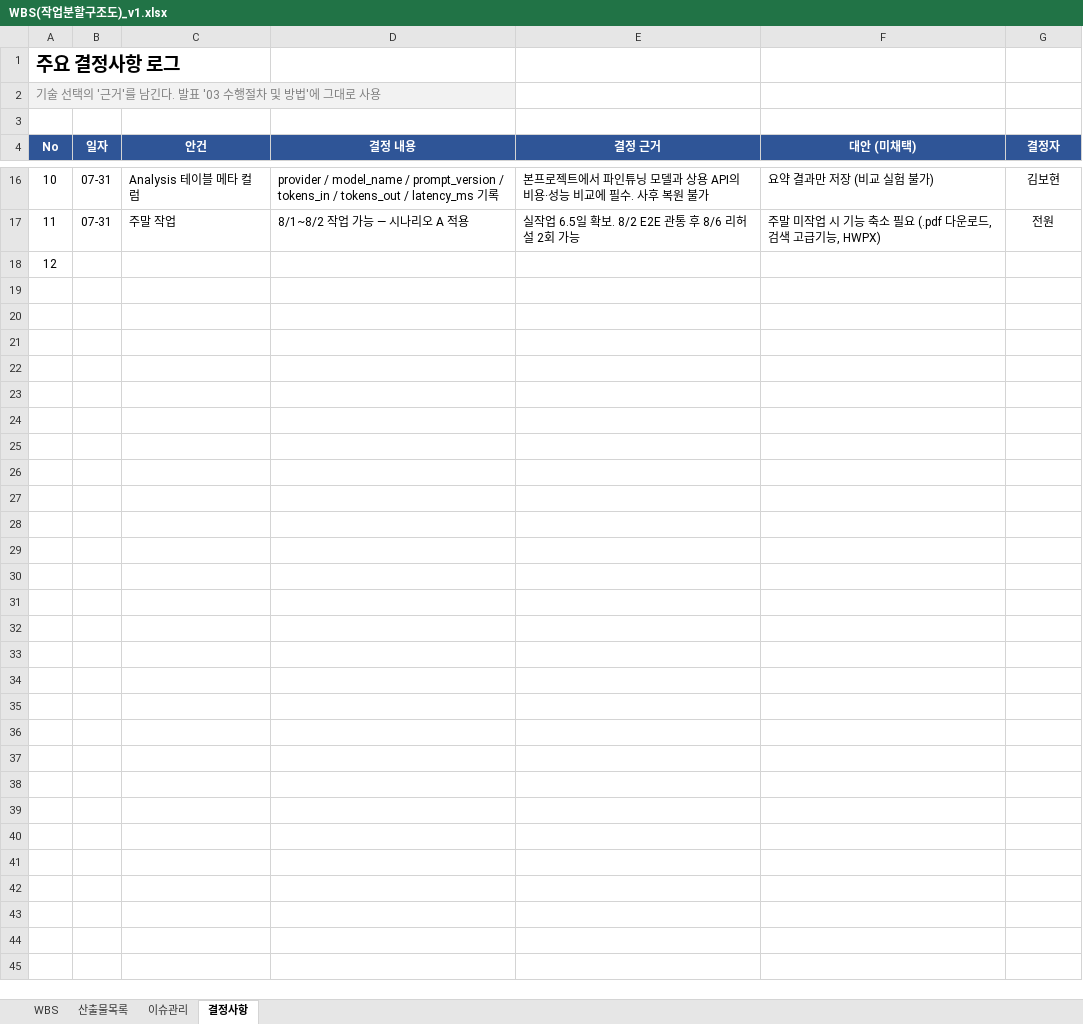
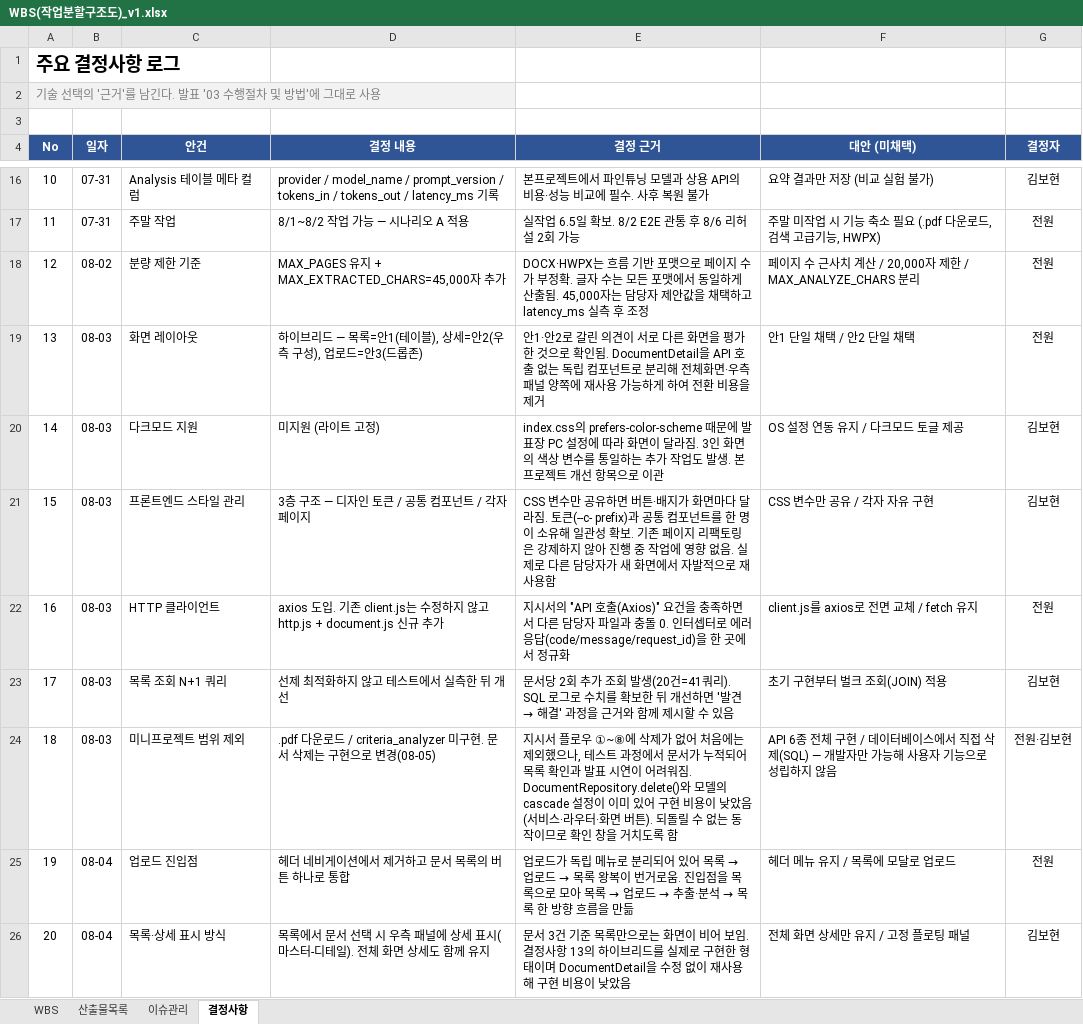
Before and after one commit to bobohyeon/deliver, an Excel workbook: 관리/WBS(작업분할구조도)_v1.xlsx, sheet 결정사항, drawn as a sheet; only a part is shown, gaps mark what is left out; values as stored, in another font and other column widths than the file's, no borders; the diff covers the shown part only; the diff names each change by its address in the sheet, - before the commit and + after, or states it on an @@ line.

Commit message:
docs: 산출물 4종 정리 (테스트 판정 완료 · 이슈 단일표 재번호 · WBS 반영 · 404 화면 추가)
- 단위테스트결과서: 탭으로 뭉친 구조를 9열로 복원하고 UTF-8(BOM) 로 통일.
  전 66항목 판정 완료. 정의되지 않은 경로(404) 항목 신규 추가.
  용량 초과 항목의 테스트 데이터를 11MB 로 정정 (2249KB 는 10MB 제한 미달)
- 통합테스트시나리오: 42 -> 44항목. 오늘 확보한 증거 29건 기록.
  다운로드 422/404, EasyOCR 메모리, AI 502/504, 백엔드 중단 항목 추가
- WBS: 이슈관리 두 표를 단일 표로 통합하고 발생일 순 재번호 (ID 중복 제거, 37건).
  결정사항 No.1 갱신 + No.12~29 기록. 진행률 34셀 갱신.
  신규 작업 39행 추가. 산출물목록 상태 갱신 + 부속 산출물 7건
- 화면정의서: NF(404) 화면 절 추가, 헤더 업로드 메뉴 반영(CMN-04~06),
  공통 컴포넌트 3종 추가, LST- 접두어 통일. HTML 재생성 (캡처 7장 연결)
- 엑셀 잠금 파일 제거 및 .gitignore 추가

```diff
--- a/관리/WBS(작업분할구조도)_v1.xlsx (sheet 결정사항)
+++ b/관리/WBS(작업분할구조도)_v1.xlsx (sheet 결정사항)
-B18 (일자): (empty)
+B18 (일자): 08-02
-C18 (안건): (empty)
+C18 (안건): 분량 제한 기준
-D18 (결정 내용): (empty)
+D18 (결정 내용): MAX_PAGES 유지 + MAX_EXTRACTED_CHARS=45,000자 추가
-E18 (결정 근거): (empty)
+E18 (결정 근거): DOCX·HWPX는 흐름 기반 포맷으로 페이지 수가 부정확. 글자 수는 모든 포맷에서 동일하게 산출됨. 45,000자는 담당자 제안값을 채택하고 latency_ms 실측 후 조정
-F18 (대안 (미채택)): (empty)
+F18 (대안 (미채택)): 페이지 수 근사치 계산 / 20,000자 제한 / MAX_ANALYZE_CHARS 분리
-G18 (결정자): (empty)
+G18 (결정자): 전원
+row 19: 13 | 08-03 | 화면 레이아웃 | 하이브리드 — 목록=안1(테이블), 상세=안2(우측 구성), 업로드=안3(드롭존) | 안1·안2로 갈린 의견이 서로 다른 화면을 평가한 것으로 확인됨. DocumentDetail을 API 호출 없는 독립 컴포넌트로 분리해 전체화면·우측패널 양쪽에 재사용 가능하게 하여 전환 비용을 제거 | 안1 단일 채택 / 안2 단일 채택 | 전원
+row 20: 14 | 08-03 | 다크모드 지원 | 미지원 (라이트 고정) | index.css의 prefers-color-scheme 때문에 발표장 PC 설정에 따라 화면이 달라짐. 3인 화면의 색상 변수를 통일하는 추가 작업도 발생. 본프로젝트 개선 항목으로 이관 | OS 설정 연동 유지 / 다크모드 토글 제공 | 김보현
+row 21: 15 | 08-03 | 프론트엔드 스타일 관리 | 3층 구조 — 디자인 토큰 / 공통 컴포넌트 / 각자 페이지 | CSS 변수만 공유하면 버튼·배지가 화면마다 달라짐. 토큰(--c- prefix)과 공통 컴포넌트를 한 명이 소유해 일관성 확보. 기존 페이지 리팩토링은 강제하지 않아 진행 중 작업에 영향 없음. 실제로 다른 담당자가 새 화면에서 자발적으로 재사용함 | CSS 변수만 공유 / 각자 자유 구현 | 김보현
+row 22: 16 | 08-03 | HTTP 클라이언트 | axios 도입. 기존 client.js는 수정하지 않고 http.js + document.js 신규 추가 | 지시서의 "API 호출(Axios)" 요건을 충족하면서 다른 담당자 파일과 충돌 0. 인터셉터로 에러 응답(code/message/request_id)을 한 곳에서 정규화 | client.js를 axios로 전면 교체 / fetch 유지 | 전원
+row 23: 17 | 08-03 | 목록 조회 N+1 쿼리 | 선제 최적화하지 않고 테스트에서 실측한 뒤 개선 | 문서당 2회 추가 조회 발생(20건=41쿼리). SQL 로그로 수치를 확보한 뒤 개선하면 '발견 → 해결' 과정을 근거와 함께 제시할 수 있음 | 초기 구현부터 벌크 조회(JOIN) 적용 | 김보현
+row 24: 18 | 08-03 | 미니프로젝트 범위 제외 | .pdf 다운로드 / criteria_analyzer 미구현. 문서 삭제는 구현으로 변경(08-05) | 지시서 플로우 ①~⑧에 삭제가 없어 처음에는 제외했으나, 테스트 과정에서 문서가 누적되어 목록 확인과 발표 시연이 어려워짐. DocumentRepository.delete()와 모델의 cascade 설정이 이미 있어 구현 비용이 낮았음(서비스·라우터·화면 버튼). 되돌릴 수 없는 동작이므로 확인 창을 거치도록 함 | API 6종 전체 구현 / 데이터베이스에서 직접 삭제(SQL) — 개발자만 가능해 사용자 기능으로 성립하지 않음 | 전원·김보현
+row 25: 19 | 08-04 | 업로드 진입점 | 헤더 네비게이션에서 제거하고 문서 목록의 버튼 하나로 통합 | 업로드가 독립 메뉴로 분리되어 있어 목록 → 업로드 → 목록 왕복이 번거로움. 진입점을 목록으로 모아 목록 → 업로드 → 추출·분석 → 목록 한 방향 흐름을 만듦 | 헤더 메뉴 유지 / 목록에 모달로 업로드 | 전원
+row 26: 20 | 08-04 | 목록·상세 표시 방식 | 목록에서 문서 선택 시 우측 패널에 상세 표시(마스터-디테일). 전체 화면 상세도 함께 유지 | 문서 3건 기준 목록만으로는 화면이 비어 보임. 결정사항 13의 하이브리드를 실제로 구현한 형태이며 DocumentDetail을 수정 없이 재사용해 구현 비용이 낮았음 | 전체 화면 상세만 유지 / 고정 플로팅 패널 | 김보현
```
Also changed, not shown: 9 added rows and 4 edited cells elsewhere in this sheet, sheet WBS, sheet 이슈관리, sheet 산출물목록, 6 other files.
